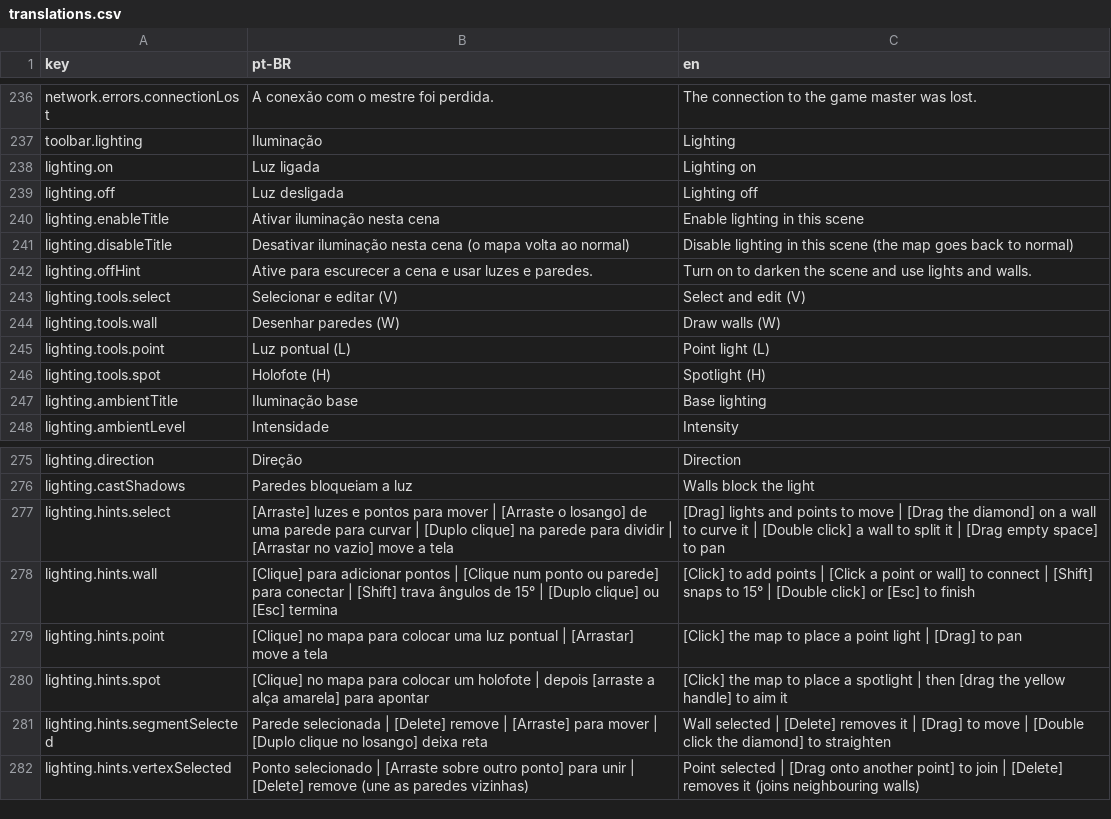
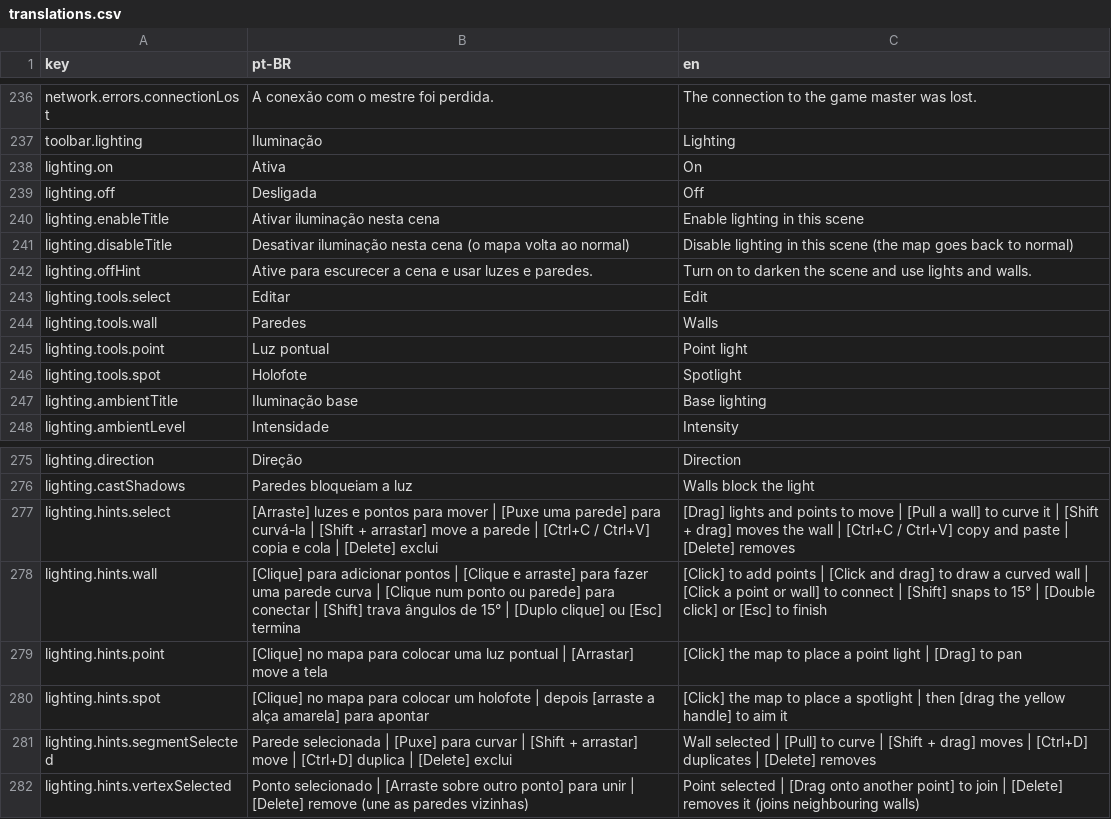
Before and after one commit to pvargasdev/ecosvtt, a CSV file: src/i18n/translations.csv, drawn as a sheet; only a part is shown, gaps mark what is left out; the diff covers the shown part only.

Commit message:
feat(toolbar): rework the top bar and improve the lighting editor

```diff
--- a/src/i18n/translations.csv
+++ b/src/i18n/translations.csv
@@ -237,4 +237,4 @@ network.errors.connectionLost,A conexão com o mestre foi perdida.,The connectio
 toolbar.lighting,Iluminação,Lighting
-lighting.on,Luz ligada,Lighting on
-lighting.off,Luz desligada,Lighting off
+lighting.on,Ativa,On
+lighting.off,Desligada,Off
 lighting.enableTitle,Ativar iluminação nesta cena,Enable lighting in this scene
@@ -242,6 +242,6 @@ lighting.disableTitle,Desativar iluminação nesta cena (o mapa volta ao normal)
 lighting.offHint,Ative para escurecer a cena e usar luzes e paredes.,Turn on to darken the scene and use lights and walls.
-lighting.tools.select,Selecionar e editar (V),Select and edit (V)
-lighting.tools.wall,Desenhar paredes (W),Draw walls (W)
-lighting.tools.point,Luz pontual (L),Point light (L)
-lighting.tools.spot,Holofote (H),Spotlight (H)
+lighting.tools.select,Editar,Edit
+lighting.tools.wall,Paredes,Walls
+lighting.tools.point,Luz pontual,Point light
+lighting.tools.spot,Holofote,Spotlight
 lighting.ambientTitle,Iluminação base,Base lighting
@@ -276,7 +276,7 @@ lighting.direction,Direção,Direction
 lighting.castShadows,Paredes bloqueiam a luz,Walls block the light
-lighting.hints.select,[Arraste] luzes e pontos para mover | [Arraste o losango] de uma parede para curvar | [Duplo clique] na parede para dividir | [Arrastar no vazio] move a tela,[Drag] lights and points to move | [Drag the diamond] on a wall to curve it | [Double click] a wall to split it | [Drag empty space] to pan
-lighting.hints.wall,[Clique] para adicionar pontos | [Clique num ponto ou parede] para conectar | [Shift] trava ângulos de 15° | [Duplo clique] ou [Esc] termina,[Click] to add points | [Click a point or wall] to connect | [Shift] snaps to 15° | [Double click] or [Esc] to finish
+lighting.hints.select,[Arraste] luzes e pontos para mover | [Puxe uma parede] para curvá-la | [Shift + arrastar] move a parede | [Ctrl+C / Ctrl+V] copia e cola | [Delete] exclui,[Drag] lights and points to move | [Pull a wall] to curve it | [Shift + drag] moves the wall | [Ctrl+C / Ctrl+V] copy and paste | [Delete] removes
+lighting.hints.wall,[Clique] para adicionar pontos | [Clique e arraste] para fazer uma parede curva | [Clique num ponto ou parede] para conectar | [Shift] trava ângulos de 15° | [Duplo clique] ou [Esc] termina,[Click] to add points | [Click and drag] to draw a curved wall | [Click a point or wall] to connect | [Shift] snaps to 15° | [Double click] or [Esc] to finish
 lighting.hints.point,[Clique] no mapa para colocar uma luz pontual | [Arrastar] move a tela,[Click] the map to place a point light | [Drag] to pan
 lighting.hints.spot,[Clique] no mapa para colocar um holofote | depois [arraste a alça amarela] para apontar,[Click] the map to place a spotlight | then [drag the yellow handle] to aim it
-lighting.hints.segmentSelected,Parede selecionada | [Delete] remove | [Arraste] para mover | [Duplo clique no losango] deixa reta,Wall selected | [Delete] removes it | [Drag] to move | [Double click the diamond] to straighten
+lighting.hints.segmentSelected,Parede selecionada | [Puxe] para curvar | [Shift + arrastar] move | [Ctrl+D] duplica | [Delete] exclui,Wall selected | [Pull] to curve | [Shift + drag] moves | [Ctrl+D] duplicates | [Delete] removes
 lighting.hints.vertexSelected,Ponto selecionado | [Arraste sobre outro ponto] para unir | [Delete] remove (une as paredes vizinhas),Point selected | [Drag onto another point] to join | [Delete] removes it (joins neighbouring walls)
```
Also changed, not shown: 21 added rows and 2 edited cells elsewhere in this file, 9 other files.
